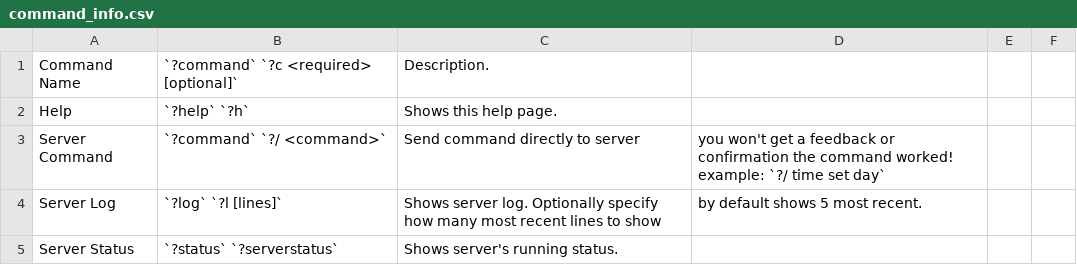
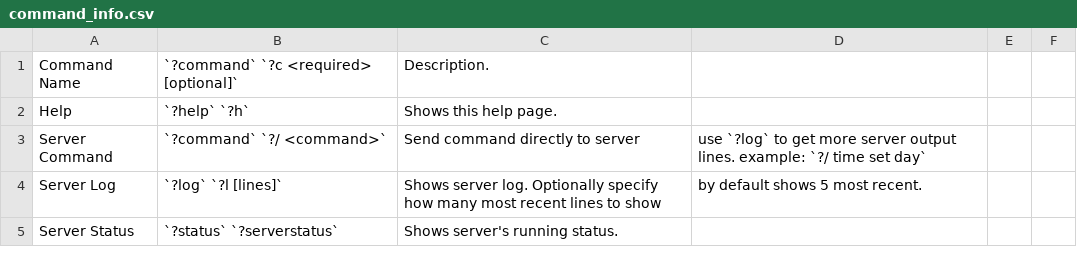
Before and after one commit to 0n1udra/slime_server, a CSV file: source/command_info.csv, drawn as a sheet; only a part is shown.

Commit message:
updated ?command help detail

```diff
--- a/source/command_info.csv
+++ b/source/command_info.csv
@@ -2,3 +2,3 @@ Command Name, `?command` `?c <required> [optional]`, Description.
 Help, `?help` `?h`, Shows this help page.
-Server Command, `?command` `?/ <command>`, Send command directly to server, you won't get a feedback or confirmation the command worked! example: `?/ time set day`
+Server Command, `?command` `?/ <command>`, Send command directly to server, use `?log` to get more server output lines. example: `?/ time set day`
 Server Log, `?log` `?l [lines]`, Shows server log. Optionally specify how many most recent lines to show, by default shows 5 most recent.
```
